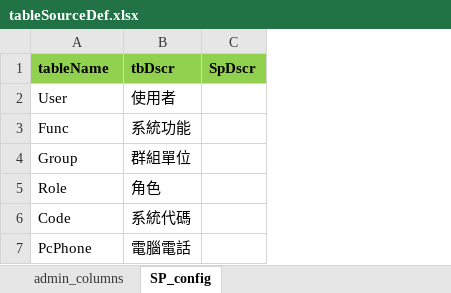
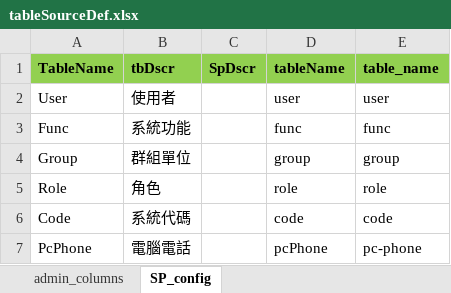
Before and after one commit to danielchou/genTableSchema, an Excel workbook: tableSourceDef.xlsx, sheet SP_config, drawn as a sheet; values as stored, in another font and other column widths than the file's, no borders; the diff names each change by its address in the sheet, - before the commit and + after, or states it on an @@ line.

```diff
--- a/tableSourceDef.xlsx (sheet SP_config)
+++ b/tableSourceDef.xlsx (sheet SP_config)
+column D (tableName), rows 2-7: user | func | group | role | code | pcPhone
+column E (table_name), rows 2-7: user | func | group | role | code | pc-phone
-A1: tableName
+A1: TableName
```
Also changed, not shown: sheet admin_columns, 42 other files.
